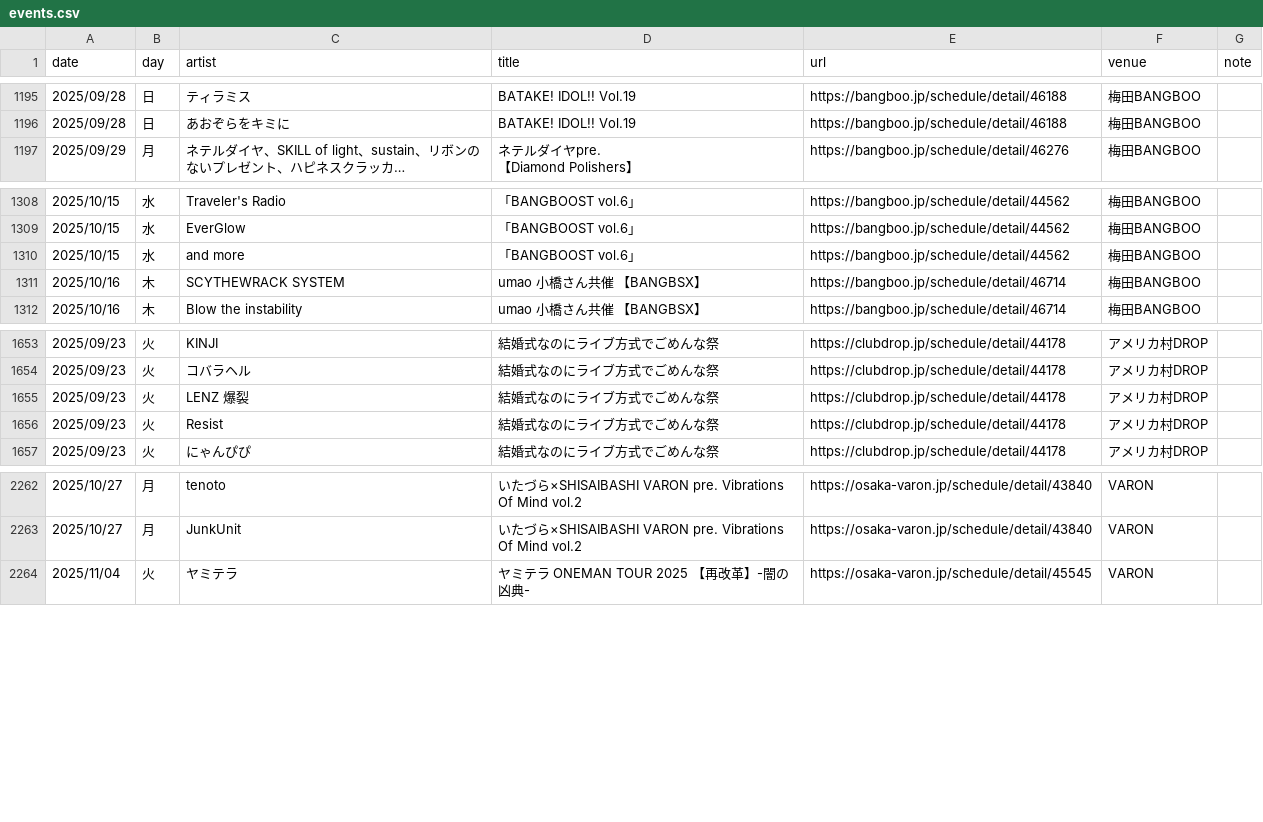
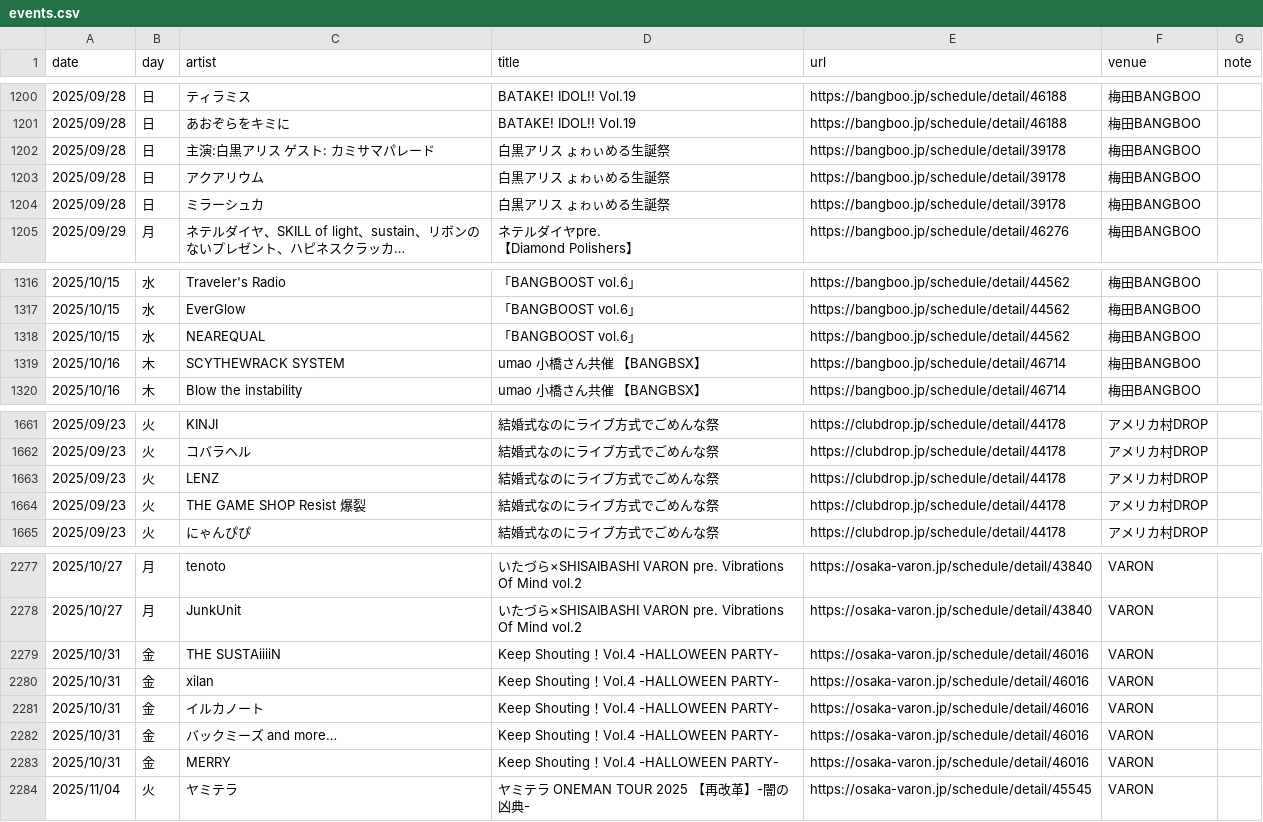
Before and after one commit to yoshitaka-ishizu/livesearch, a CSV file: backend/data/events.csv, drawn as a sheet; only a part is shown, gaps mark what is left out; long unchanged cells end in …; addresses are those after the commit; the diff covers the shown part only; the diff names each change by its address in the sheet, - before the commit and + after, or states it on an @@ line.

```diff
--- a/backend/data/events.csv
+++ b/backend/data/events.csv
+row 1202: 2025/09/28 | 日 | 主演:白黒アリス ゲスト: カミサマパレード | 白黒アリス ょゎぃめる生誕祭 | https://bangboo.jp/schedule/detail/39178 | 梅田BANGBOO
+row 1203: 2025/09/28 | 日 | アクアリウム | 白黒アリス ょゎぃめる生誕祭 | https://bangboo.jp/schedule/detail/39178 | 梅田BANGBOO
+row 1204: 2025/09/28 | 日 | ミラーシュカ | 白黒アリス ょゎぃめる生誕祭 | https://bangboo.jp/schedule/detail/39178 | 梅田BANGBOO
-C1318 (artist): and more
+C1318 (artist): NEAREQUAL
-C1663 (artist): LENZ 爆裂
+C1663 (artist): LENZ
-C1664 (artist): Resist
+C1664 (artist): THE GAME SHOP Resist 爆裂
+row 2279: 2025/10/31 | 金 | THE SUSTAiiiiN | Keep Shouting！Vol.4 -HALLOWEEN PARTY- | https://osaka-varon.jp/schedule/detail/46016 | VARON
+row 2280: 2025/10/31 | 金 | xilan | Keep Shouting！Vol.4 -HALLOWEEN PARTY- | https://osaka-varon.jp/schedule/detail/46016 | VARON
+row 2281: 2025/10/31 | 金 | イルカノート | Keep Shouting！Vol.4 -HALLOWEEN PARTY- | https://osaka-varon.jp/schedule/detail/46016 | VARON
+row 2282: 2025/10/31 | 金 | バックミーズ and more… | Keep Shouting！Vol.4 -HALLOWEEN PARTY- | https://osaka-varon.jp/schedule/detail/46016 | VARON
+row 2283: 2025/10/31 | 金 | MERRY | Keep Shouting！Vol.4 -HALLOWEEN PARTY- | https://osaka-varon.jp/schedule/detail/46016 | VARON
```
Also changed, not shown: 18 added rows elsewhere in this file, 1 other file.
